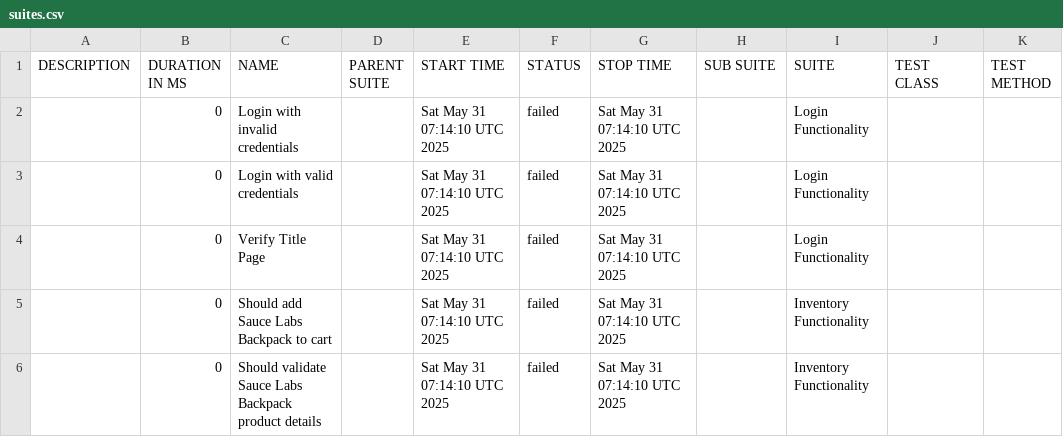
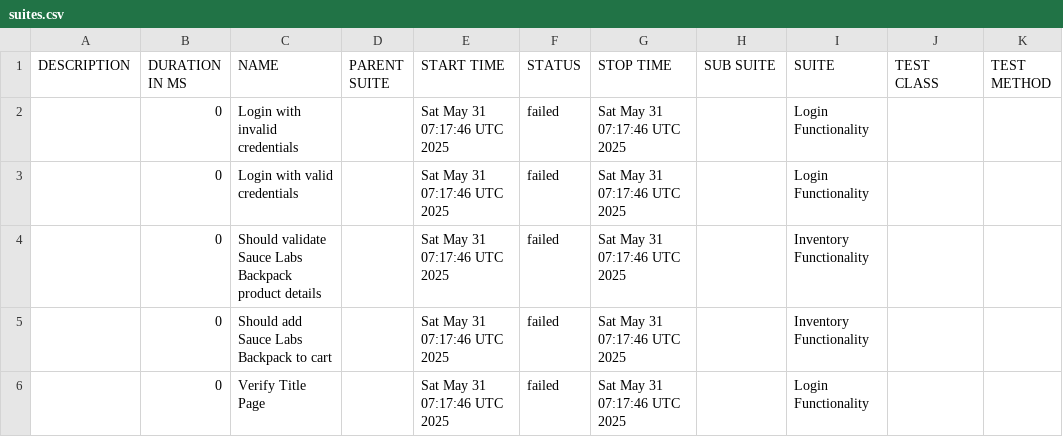
Before and after one commit to rrendon2025/playwright-BDD, a CSV file: data/suites.csv, drawn as a sheet.

```diff
--- a/data/suites.csv
+++ b/data/suites.csv
@@ -1,6 +1,6 @@
 "DESCRIPTION","DURATION IN MS","NAME","PARENT SUITE","START TIME","STATUS","STOP TIME","SUB SUITE","SUITE","TEST CLASS","TEST METHOD"
-"","0","Login with invalid credentials","","Sat May 31 07:14:10 UTC 2025","failed","Sat May 31 07:14:10 UTC 2025","","Login Functionality","",""
-"","0","Login with valid credentials","","Sat May 31 07:14:10 UTC 2025","failed","Sat May 31 07:14:10 UTC 2025","","Login Functionality","",""
-"","0","Verify Title Page","","Sat May 31 07:14:10 UTC 2025","failed","Sat May 31 07:14:10 UTC 2025","","Login Functionality","",""
-"","0","Should add Sauce Labs Backpack to cart","","Sat May 31 07:14:10 UTC 2025","failed","Sat May 31 07:14:10 UTC 2025","","Inventory Functionality","",""
-"","0","Should validate Sauce Labs Backpack product details","","Sat May 31 07:14:10 UTC 2025","failed","Sat May 31 07:14:10 UTC 2025","","Inventory Functionality","",""
+"","0","Login with invalid credentials","","Sat May 31 07:17:46 UTC 2025","failed","Sat May 31 07:17:46 UTC 2025","","Login Functionality","",""
+"","0","Login with valid credentials","","Sat May 31 07:17:46 UTC 2025","failed","Sat May 31 07:17:46 UTC 2025","","Login Functionality","",""
+"","0","Should validate Sauce Labs Backpack product details","","Sat May 31 07:17:46 UTC 2025","failed","Sat May 31 07:17:46 UTC 2025","","Inventory Functionality","",""
+"","0","Should add Sauce Labs Backpack to cart","","Sat May 31 07:17:46 UTC 2025","failed","Sat May 31 07:17:46 UTC 2025","","Inventory Functionality","",""
+"","0","Verify Title Page","","Sat May 31 07:17:46 UTC 2025","failed","Sat May 31 07:17:46 UTC 2025","","Login Functionality","",""
```
Also changed, not shown: 33 other files.
